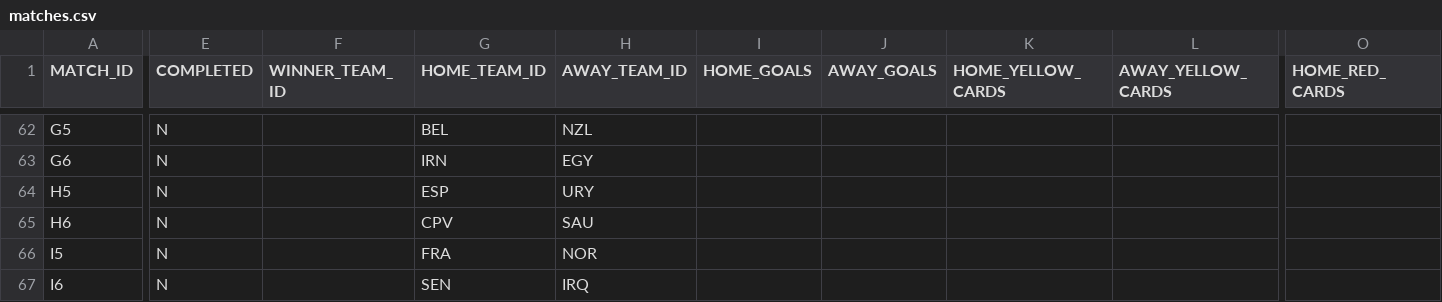
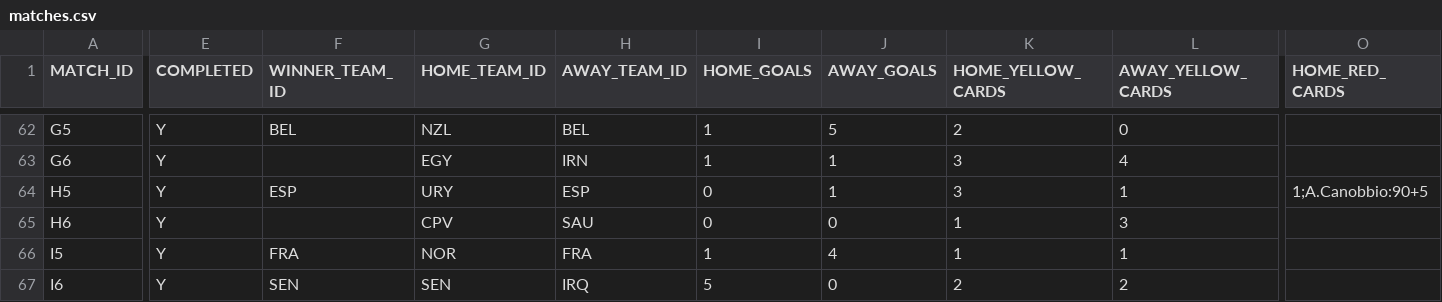
Before and after one commit to AdamJSc/sweepstake-markup-generator, a CSV file: domain/data/tournaments/2026-fifa-world-cup/matches.csv, drawn as a sheet; only a part is shown, gaps mark what is left out; the diff covers the shown part only; the diff names each change by its address in the sheet, - before the commit and + after, or states it on an @@ line.

```diff
--- a/domain/data/tournaments/2026-fifa-world-cup/matches.csv
+++ b/domain/data/tournaments/2026-fifa-world-cup/matches.csv
-E62:E67 (COMPLETED): N
+E62:E67 (COMPLETED): Y
-F62 (WINNER_TEAM_ID): (empty)
+F62 (WINNER_TEAM_ID): BEL
-G62 (HOME_TEAM_ID): BEL
+G62 (HOME_TEAM_ID): NZL
-H62 (AWAY_TEAM_ID): NZL
+H62 (AWAY_TEAM_ID): BEL
-I62:I63 (HOME_GOALS): (empty)
+I62:I63 (HOME_GOALS): 1
-J62 (AWAY_GOALS): (empty)
+J62 (AWAY_GOALS): 5
-K62 (HOME_YELLOW_CARDS): (empty)
+K62 (HOME_YELLOW_CARDS): 2
-L62 (AWAY_YELLOW_CARDS): (empty)
+L62 (AWAY_YELLOW_CARDS): 0
-G63 (HOME_TEAM_ID): IRN
+G63 (HOME_TEAM_ID): EGY
-H63 (AWAY_TEAM_ID): EGY
+H63 (AWAY_TEAM_ID): IRN
-J63:J64 (AWAY_GOALS): (empty)
+J63:J64 (AWAY_GOALS): 1
-K63:K64 (HOME_YELLOW_CARDS): (empty)
+K63:K64 (HOME_YELLOW_CARDS): 3
-L63 (AWAY_YELLOW_CARDS): (empty)
+L63 (AWAY_YELLOW_CARDS): 4
-F64 (WINNER_TEAM_ID): (empty)
+F64 (WINNER_TEAM_ID): ESP
-G64 (HOME_TEAM_ID): ESP
+G64 (HOME_TEAM_ID): URY
-H64 (AWAY_TEAM_ID): URY
+H64 (AWAY_TEAM_ID): ESP
-I64:I65 (HOME_GOALS): (empty)
+I64:I65 (HOME_GOALS): 0
-L64 (AWAY_YELLOW_CARDS): (empty)
+L64 (AWAY_YELLOW_CARDS): 1
-O64 (HOME_RED_CARDS): (empty)
+O64 (HOME_RED_CARDS): 1;A.Canobbio:90+5
-J65 (AWAY_GOALS): (empty)
+J65 (AWAY_GOALS): 0
-K65:K66 (HOME_YELLOW_CARDS): (empty)
+K65:K66 (HOME_YELLOW_CARDS): 1
-L65 (AWAY_YELLOW_CARDS): (empty)
+L65 (AWAY_YELLOW_CARDS): 3
-F66 (WINNER_TEAM_ID): (empty)
+F66 (WINNER_TEAM_ID): FRA
-G66 (HOME_TEAM_ID): FRA
+G66 (HOME_TEAM_ID): NOR
-H66 (AWAY_TEAM_ID): NOR
+H66 (AWAY_TEAM_ID): FRA
-I66 (HOME_GOALS): (empty)
+I66 (HOME_GOALS): 1
-J66 (AWAY_GOALS): (empty)
+J66 (AWAY_GOALS): 4
-L66 (AWAY_YELLOW_CARDS): (empty)
+L66 (AWAY_YELLOW_CARDS): 1
-F67 (WINNER_TEAM_ID): (empty)
+F67 (WINNER_TEAM_ID): SEN
-I67 (HOME_GOALS): (empty)
+I67 (HOME_GOALS): 5
-J67 (AWAY_GOALS): (empty)
+J67 (AWAY_GOALS): 0
-K67 (HOME_YELLOW_CARDS): (empty)
+K67 (HOME_YELLOW_CARDS): 2
-L67 (AWAY_YELLOW_CARDS): (empty)
+L67 (AWAY_YELLOW_CARDS): 2
```
Also changed, not shown: 103 edited cells elsewhere in this file.
